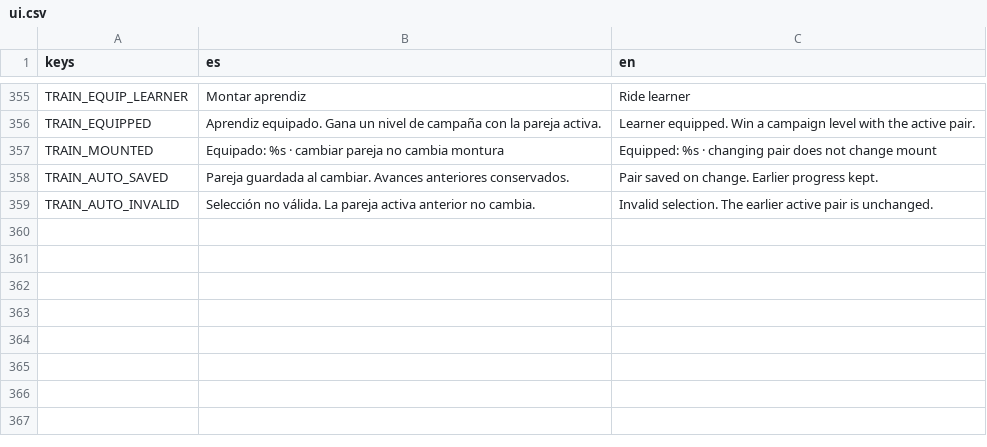
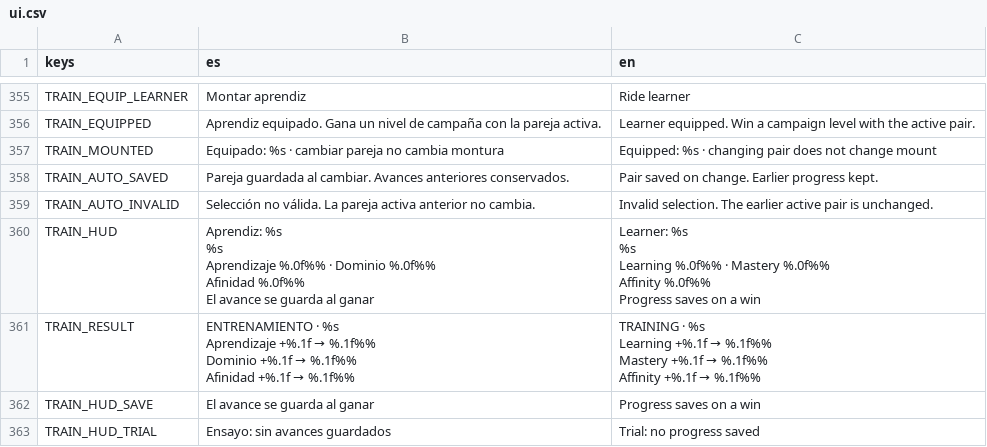
Before and after one commit to mussra/GORodeoGO, a CSV file: i18n/ui.csv, drawn as a sheet; only a part is shown, gaps mark what is left out.

Commit message:
Show current training percentages in HUD and gains in level results (2.7.57)

```diff
--- a/i18n/ui.csv
+++ b/i18n/ui.csv
@@ -413 +413,19 @@ TRAIN_AUTO_SAVED,Pareja guardada al cambiar. Avances anteriores conservados.,Pai
 TRAIN_AUTO_INVALID,Selección no válida. La pareja activa anterior no cambia.,Invalid selection. The earlier active pair is unchanged.
+TRAIN_HUD,"Aprendiz: %s
+%s
+Aprendizaje %.0f%% · Dominio %.0f%%
+Afinidad %.0f%%
+El avance se guarda al ganar","Learner: %s
+%s
+Learning %.0f%% · Mastery %.0f%%
+Affinity %.0f%%
+Progress saves on a win"
+TRAIN_RESULT,"ENTRENAMIENTO · %s
+Aprendizaje +%.1f → %.1f%%
+Dominio +%.1f → %.1f%%
+Afinidad +%.1f → %.1f%%","TRAINING · %s
+Learning +%.1f → %.1f%%
+Mastery +%.1f → %.1f%%
+Affinity +%.1f → %.1f%%"
+TRAIN_HUD_SAVE,El avance se guarda al ganar,Progress saves on a win
+TRAIN_HUD_TRIAL,Ensayo: sin avances guardados,Trial: no progress saved
```
Also changed, not shown: 14 other files.
